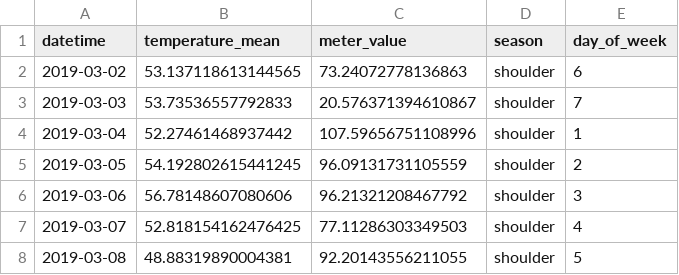
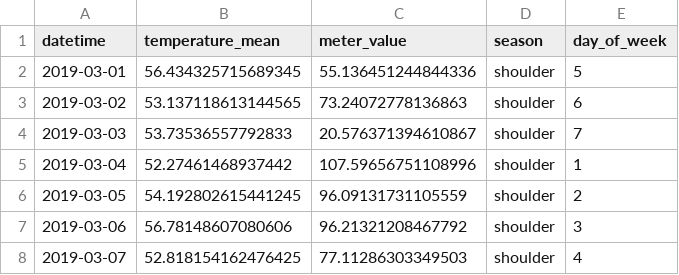
Before and after one commit to openeemeter/eemeter, a CSV file: eemeter/common/test_data.csv, drawn as a sheet; only a part is shown; the shorter side is filled out with more unchanged rows; the diff names each change by its address in the sheet, - before the commit and + after, or states it on an @@ line.

Commit message:
Added sufficiency checks for baseline data
Signed-off-by: joydeep-recurve <joydeep@recurve.com>

```diff
--- a/eemeter/common/test_data.csv
+++ b/eemeter/common/test_data.csv
+row 2: 2019-03-01 | 56.434325715689345 | 55.136451244844336 | shoulder | 5
```
Also changed, not shown: 8 other files.
